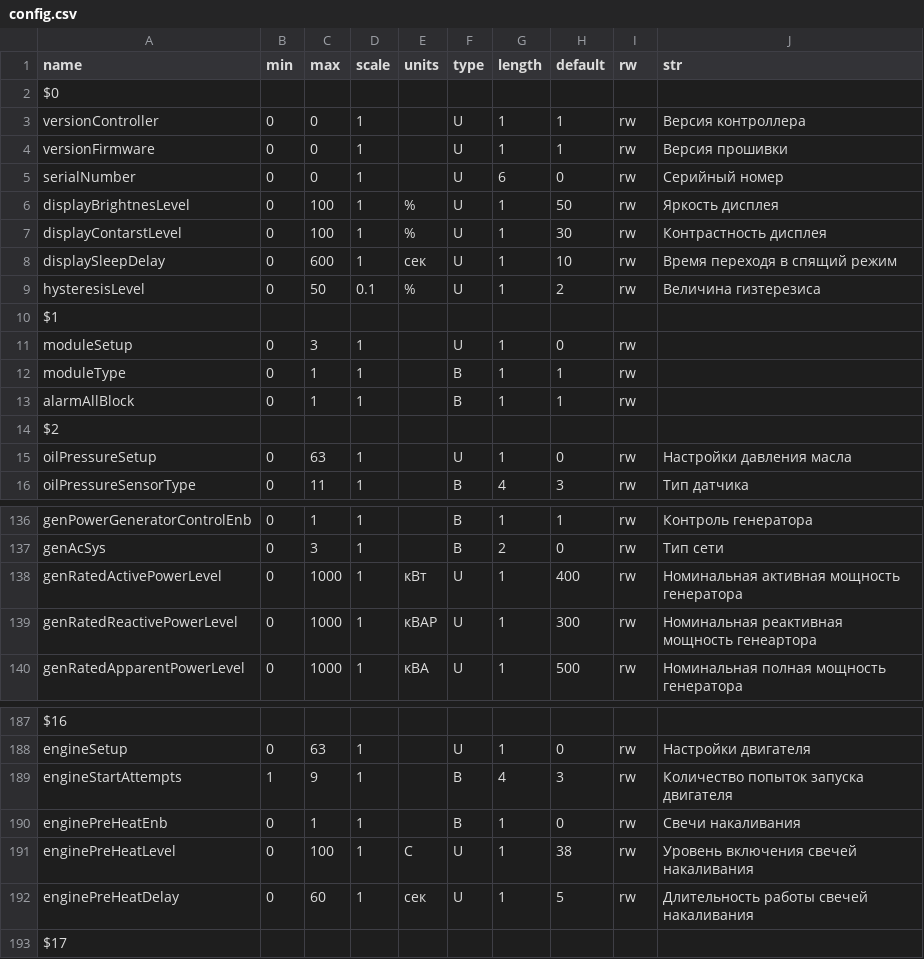
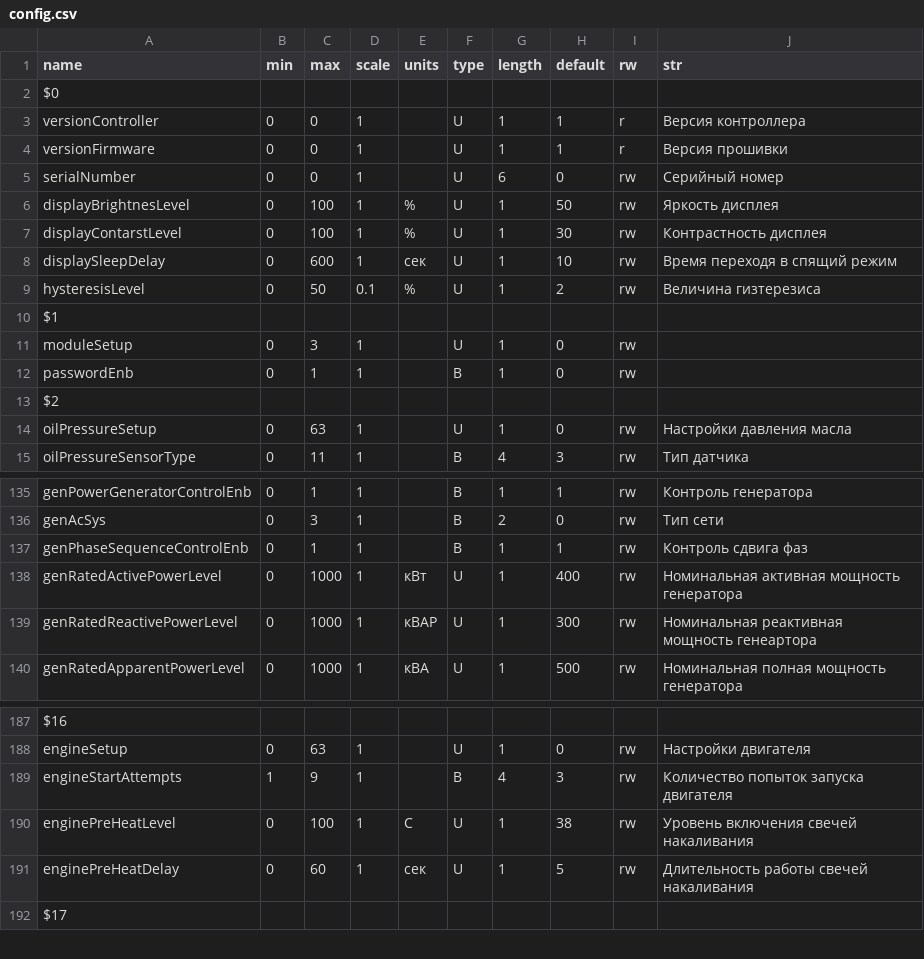
Before and after one commit to Smoke666D/energan-configuration, a CSV file: config.csv, drawn as a sheet; only a part is shown, gaps mark what is left out.

```diff
--- a/config.csv
+++ b/config.csv
@@ -2,4 +2,4 @@ name;min;max;scale;units;type;length;default;rw;str
 $0;;;;;;;;;
-versionController;0;0;1;;U;1;1;rw;Версия контроллера
-versionFirmware;0;0;1;;U;1;1;rw;Версия прошивки
+versionController;0;0;1;;U;1;1;r;Версия контроллера
+versionFirmware;0;0;1;;U;1;1;r;Версия прошивки
 serialNumber;0;0;1;;U;6;0;rw;Серийный номер
@@ -11,4 +11,3 @@ $1;;;;;;;;;
 moduleSetup;0;3;1;;U;1;0;rw;
-moduleType;0;1;1;;B;1;1;rw;
-alarmAllBlock;0;1;1;;B;1;1;rw;
+passwordEnb;0;1;1;;B;1;0;rw;
 $2;;;;;;;;;
@@ -137,2 +136,3 @@ genPowerGeneratorControlEnb;0;1;1;;B;1;1;rw;Контроль генератор
 genAcSys;0;3;1;;B;2;0;rw;Тип сети
+genPhaseSequenceControlEnb;0;1;1;;B;1;1;rw;Контроль сдвига фаз
 genRatedActivePowerLevel;0;1000;1;кВт;U;1;400;rw;Номинальная активная мощность генератора
@@ -189,3 +189,2 @@ engineSetup;0;63;1;;U;1;0;rw;Настройки двигателя
 engineStartAttempts;1;9;1;;B;4;3;rw;Количество попыток запуска двигателя
-enginePreHeatEnb;0;1;1;;B;1;0;rw;Свечи накаливания
 enginePreHeatLevel;0;100;1;C;U;1;38;rw;Уровень включения свечей накаливания
```
Also changed, not shown: outputData.csv, 2 other files.
